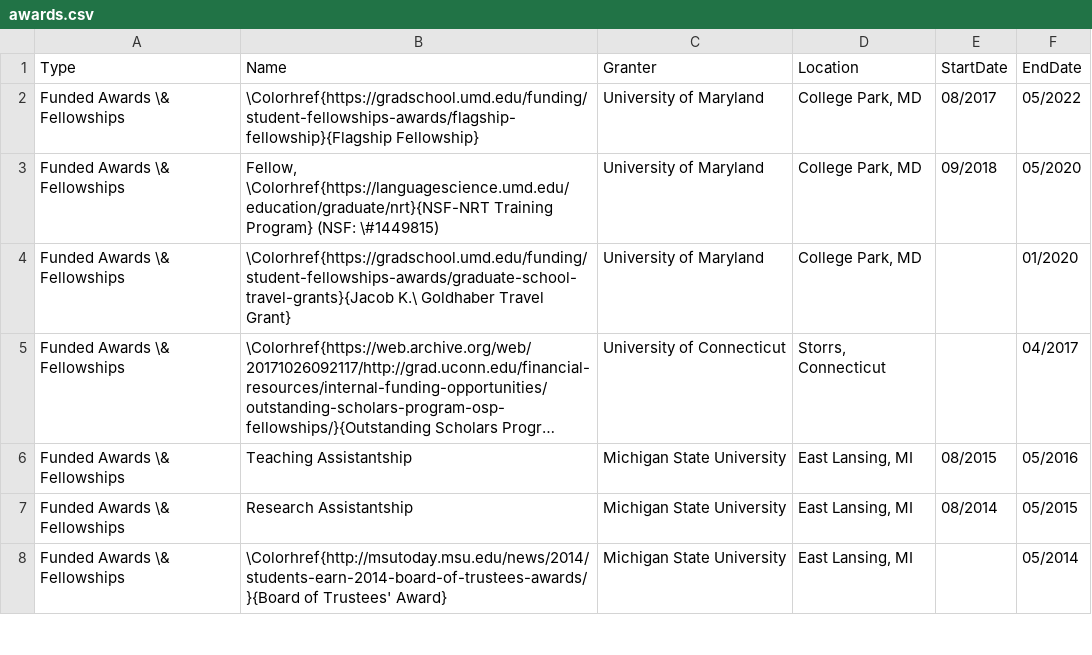
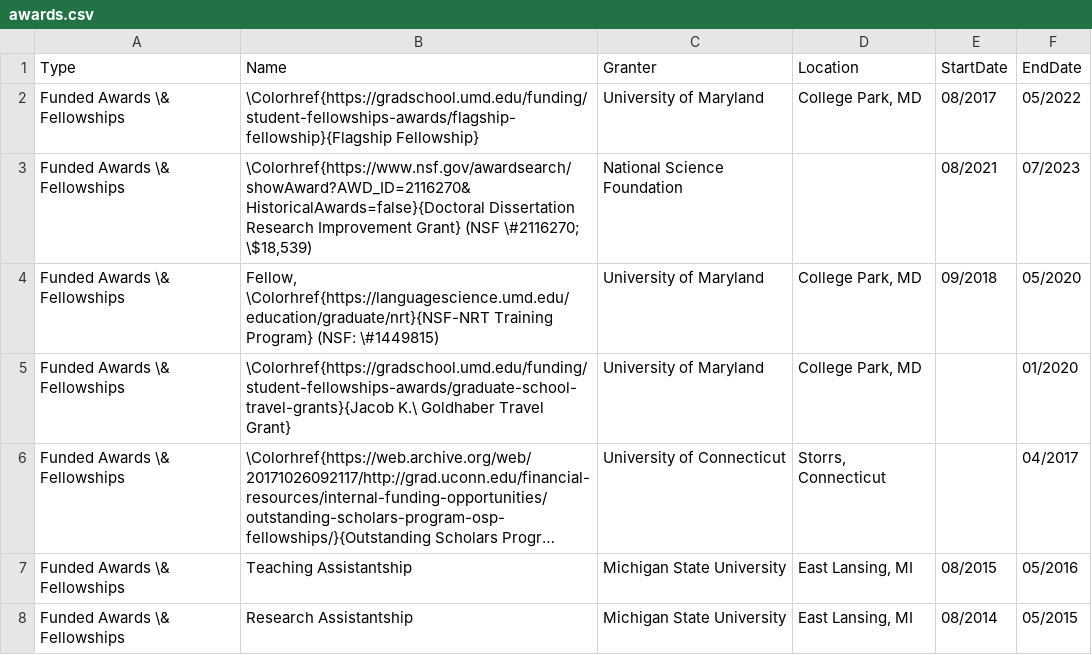
Before and after one commit to adamliter/adamlitercv, a CSV file: content/awards.csv, drawn as a sheet; only a part is shown; the shorter side is filled out with more unchanged rows; long unchanged cells end in …; the diff names each change by its address in the sheet, - before the commit and + after, or states it on an @@ line.

Commit message:
Add DDRI award

```diff
--- a/content/awards.csv
+++ b/content/awards.csv
+row 3: Funded Awards \& Fellowships | \Colorhref{https://www.nsf.gov/awardsearch/showAward?AWD_ID=2116270&HistoricalAwards=false}{Doctoral Dissertation Research Improvement Grant} (NSF \#2116270; \$18,539) | National Science Foundation |  | 08/2021 | 07/2023
```
